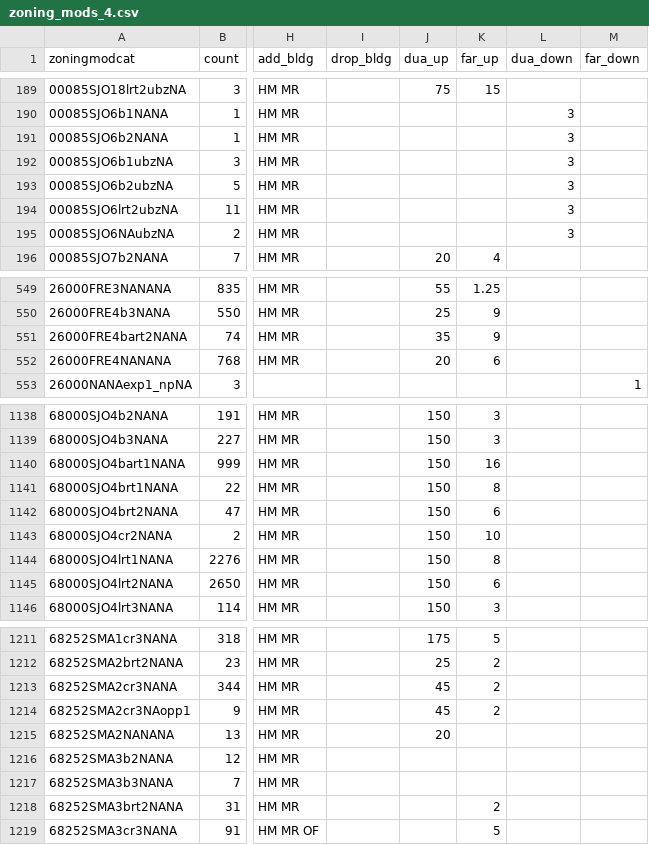
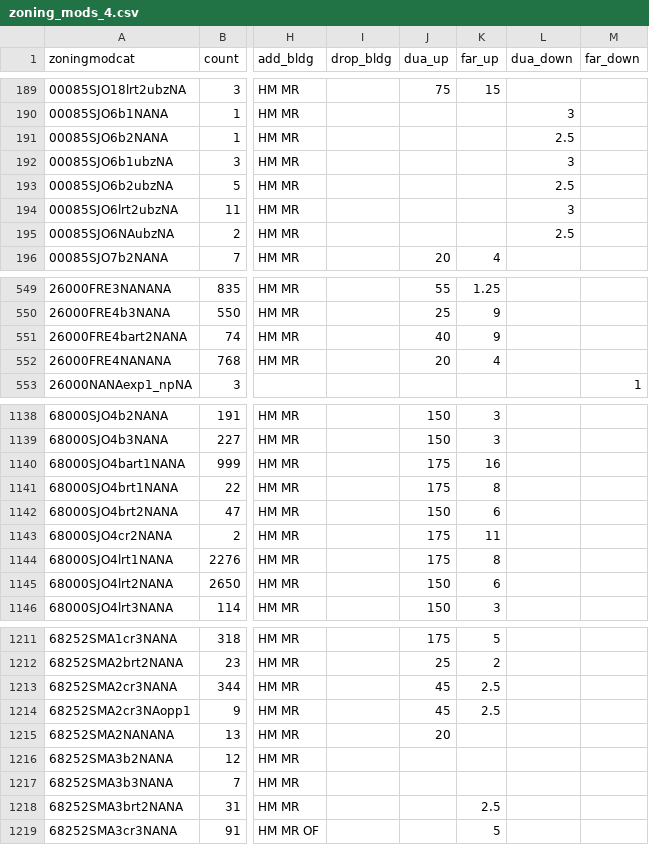
Before and after one commit to UDST/bayarea_urbansim, a CSV file: data/zoning_mods_4.csv, drawn as a sheet; only a part is shown, gaps mark what is left out; the diff covers the shown part only; the diff names each change by its address in the sheet, - before the commit and + after, or states it on an @@ line.

Commit message:
switch zoningmods4

```diff
--- a/data/zoning_mods_4.csv
+++ b/data/zoning_mods_4.csv
-L191 (dua_down): 3
+L191 (dua_down): 2.5
-L193 (dua_down): 3
+L193 (dua_down): 2.5
-L195 (dua_down): 3
+L195 (dua_down): 2.5
-J551 (dua_up): 35
+J551 (dua_up): 40
-K552 (far_up): 6
+K552 (far_up): 4
-J1140:J1141 (dua_up): 150
+J1140:J1141 (dua_up): 175
-J1143:J1144 (dua_up): 150
+J1143:J1144 (dua_up): 175
-K1143 (far_up): 10
+K1143 (far_up): 11
-K1213:K1214 (far_up): 2
+K1213:K1214 (far_up): 2.5
-K1218 (far_up): 2
+K1218 (far_up): 2.5
```
Also changed, not shown: 35 edited cells elsewhere in this file.
